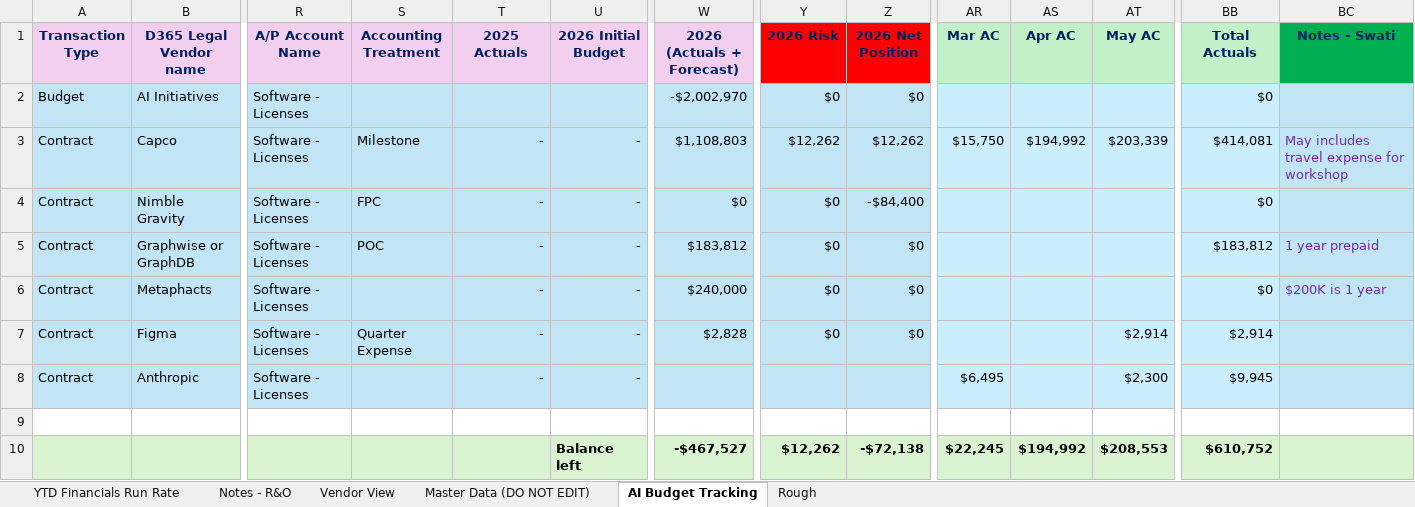
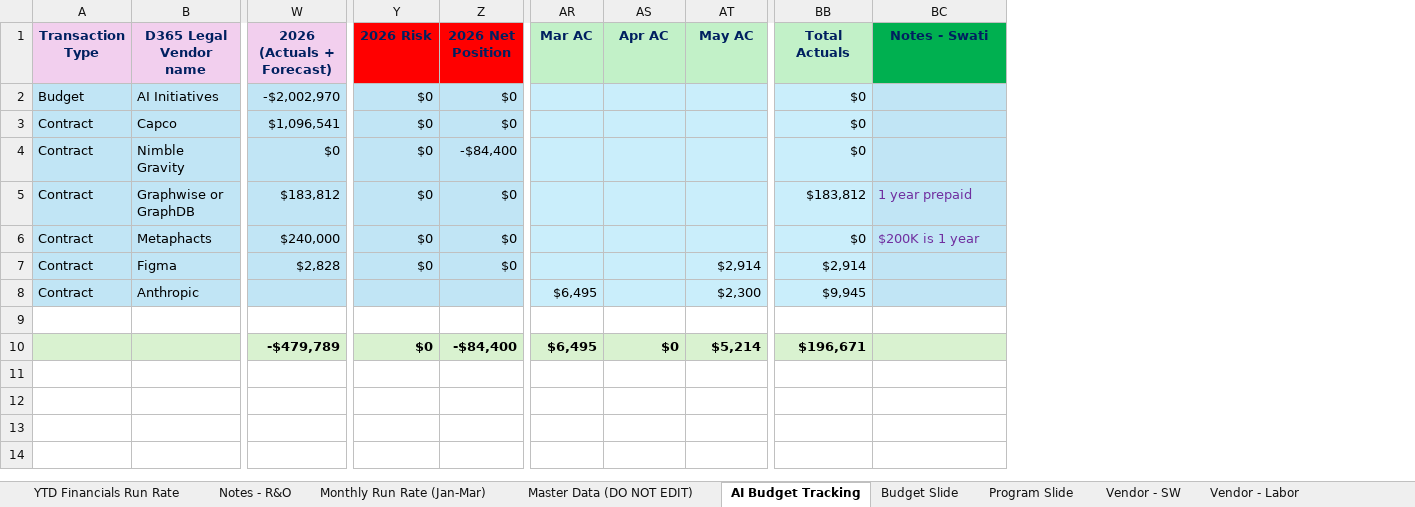
Before and after one commit to ari-gurovich-antares/tech_financials_dashboard, an Excel workbook: uploads/new_workbook.xlsx, sheet AI Budget Tracking, drawn as a sheet; only a part is shown, gaps mark what is left out; values as stored, in another font and other column widths than the file's, no borders; conditional formats not drawn; the diff names each change by its address in the sheet, - before the commit and + after, or states it on an @@ line.

```diff
--- a/uploads/new_workbook.xlsx (sheet AI Budget Tracking)
+++ b/uploads/new_workbook.xlsx (sheet AI Budget Tracking)
-sheet tab: Vendor View
+sheet tab: Vendor - SW
-sheet tab: Rough
+sheet tab: Budget Slide
+sheet tab: Monthly Run Rate (Jan-Mar)
+sheet tab: Program Slide
+sheet tab: Vendor - Labor
@@ sheet tab order changed: YTD Financials Run Rate | Notes - R&O | Monthly Run Rate (Jan-Mar) | Master Data (DO NOT EDIT) | AI Budget Tracking | Budget Slide | Program Slide | Vendor - SW | Vendor - Labor @@
@@ column R (A/P Account Name) hidden, rows 2-8: all Software - Licenses @@
@@ column S (Accounting Treatment) hidden, rows 3-7: Milestone | FPC | POC |  | Quarter Expense @@
@@ column T (2025 Actuals) hidden, rows 3-8: all - @@
@@ column U (2026 Initial Budget) hidden, rows 3-10: - | - | - | - | - | - |  | Balance left @@
-W3 (2026 (Actuals + Forecast)): $1,108,803
+W3 (2026 (Actuals + Forecast)): $1,096,541
-Y3 (2026 Risk): $12,262
+Y3 (2026 Risk): $0
-Z3 (2026 Net Position): $12,262
+Z3 (2026 Net Position): $0
-AR3 (Mar AC): $15,750
+AR3 (Mar AC): (empty)
-AS3 (Apr AC): $194,992
+AS3 (Apr AC): (empty)
-AT3 (May AC): $203,339
+AT3 (May AC): (empty)
-BB3 (Total Actuals): $414,081
+BB3 (Total Actuals): $0
-BC3 (Notes - Swati): May includes travel expense for workshop
+BC3 (Notes - Swati): (empty)
-W10 (2026 (Actuals + Forecast)): -$467,527
+W10 (2026 (Actuals + Forecast)): -$479,789
-Y10 (2026 Risk): $12,262
+Y10 (2026 Risk): $0
-Z10 (2026 Net Position): -$72,138
+Z10 (2026 Net Position): -$84,400
-AR10 (Mar AC): $22,245
+AR10 (Mar AC): $6,495
-AS10 (Apr AC): $194,992
+AS10 (Apr AC): $0
-AT10 (May AC): $208,553
+AT10 (May AC): $5,214
-BB10 (Total Actuals): $610,752
+BB10 (Total Actuals): $196,671
```
Also changed, not shown: sheet Vendor - SW, sheet Notes - R&O, sheet Budget Slide, sheet Master Data (DO NOT EDIT), sheet YTD Financials Run Rate, other sheet tabs, formulas that keep their value, hidden cells, charts or pictures.
